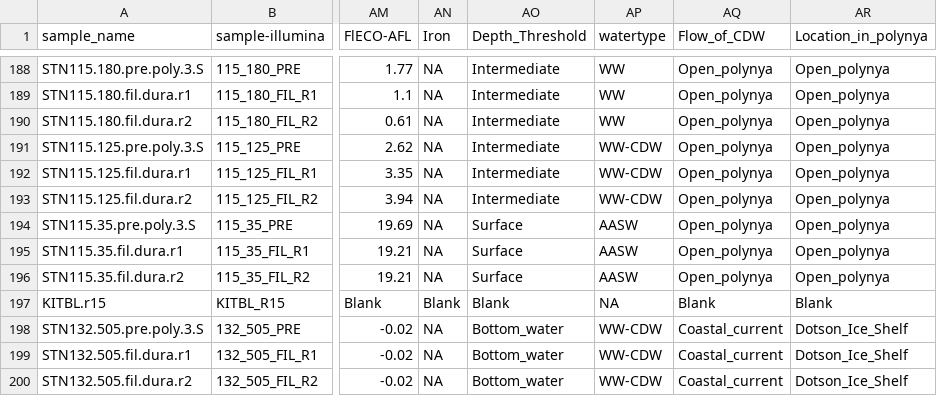
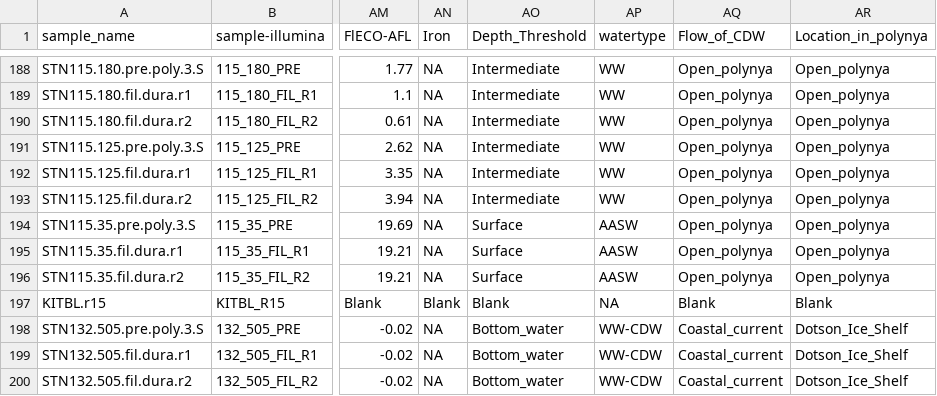
Before and after one commit to sierra-uga/STN12_revisits, a TSV file: required_files/artemis-eDNA-metadata-final.tsv, drawn as a sheet; only a part is shown, gaps mark what is left out; the diff names each change by its address in the sheet, - before the commit and + after, or states it on an @@ line.

Commit message:
polishing code, annotating, finalize plots

```diff
--- a/required_files/artemis-eDNA-metadata-final.tsv
+++ b/required_files/artemis-eDNA-metadata-final.tsv
-AP191:AP193 (watertype): WW-CDW
+AP191:AP193 (watertype): WW
```
Also changed, not shown: 7 other files.
